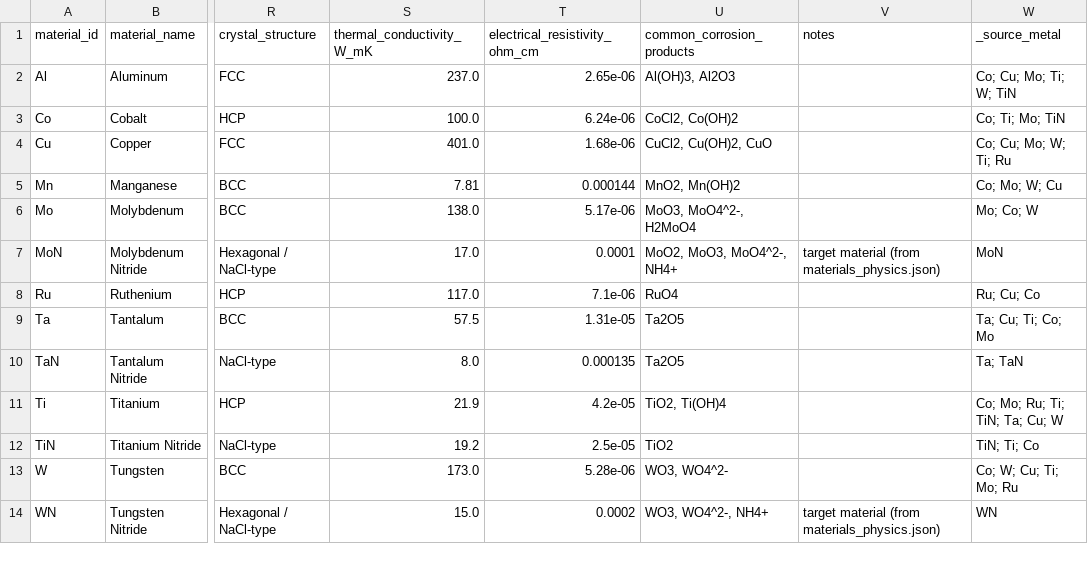
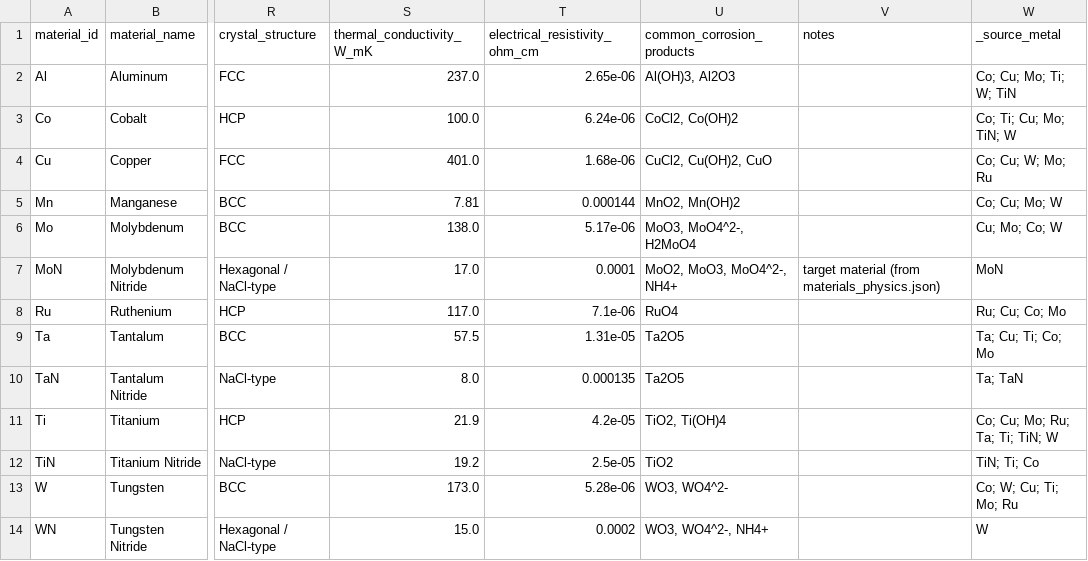
Before and after one commit to MarkLin19941028/Corrosion-simulator, a CSV file: data/raw/material_properties.csv, drawn as a sheet; only a part is shown, gaps mark what is left out; the diff names each change by its address in the sheet, - before the commit and + after, or states it on an @@ line.

```diff
--- a/data/raw/material_properties.csv
+++ b/data/raw/material_properties.csv
-W3 (_source_metal): Co; Ti; Mo; TiN
+W3 (_source_metal): Co; Ti; Cu; Mo; TiN; W
-W4 (_source_metal): Co; Cu; Mo; W; Ti; Ru
+W4 (_source_metal): Co; Cu; W; Mo; Ru
-W5 (_source_metal): Co; Mo; W; Cu
+W5 (_source_metal): Co; Cu; Mo; W
-W6 (_source_metal): Mo; Co; W
+W6 (_source_metal): Cu; Mo; Co; W
-W8 (_source_metal): Ru; Cu; Co
+W8 (_source_metal): Ru; Cu; Co; Mo
-W11 (_source_metal): Co; Mo; Ru; Ti; TiN; Ta; Cu; W
+W11 (_source_metal): Co; Cu; Mo; Ru; Ta; Ti; TiN; W
-V14 (notes): target material (from materials_physics.json)
+V14 (notes): (empty)
-W14 (_source_metal): WN
+W14 (_source_metal): W
```
Also changed, not shown: data/processed/data_dictionary.csv, data/processed/material_properties.csv, 29 other files.
